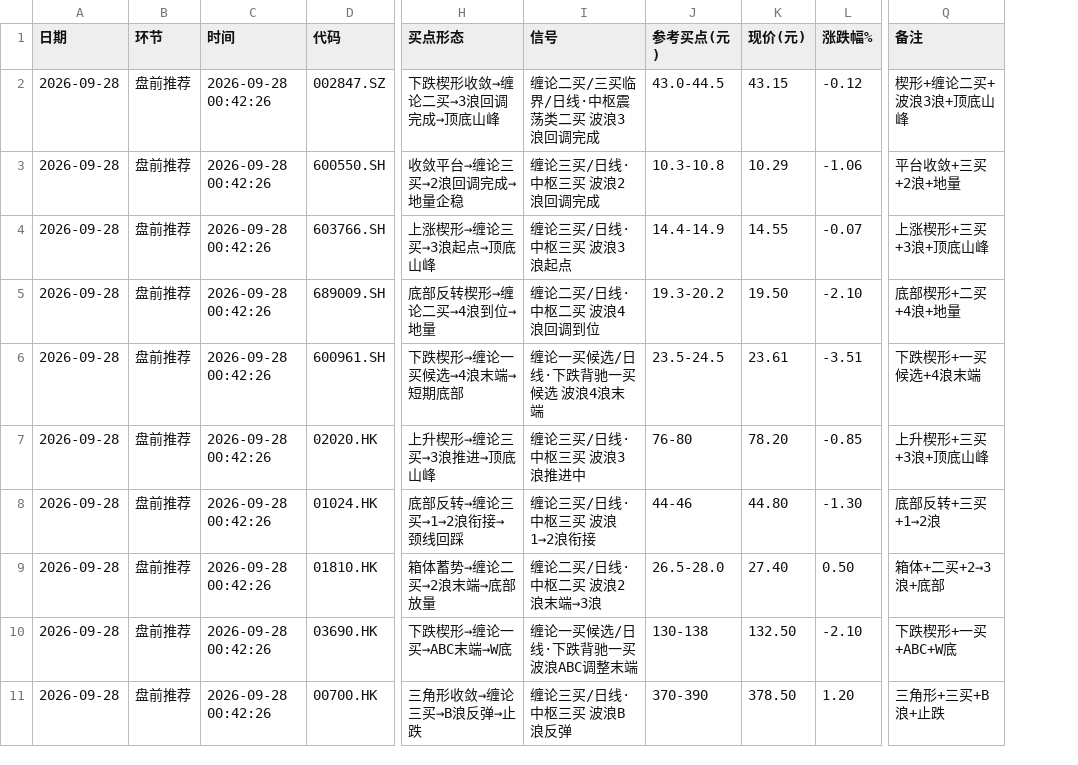
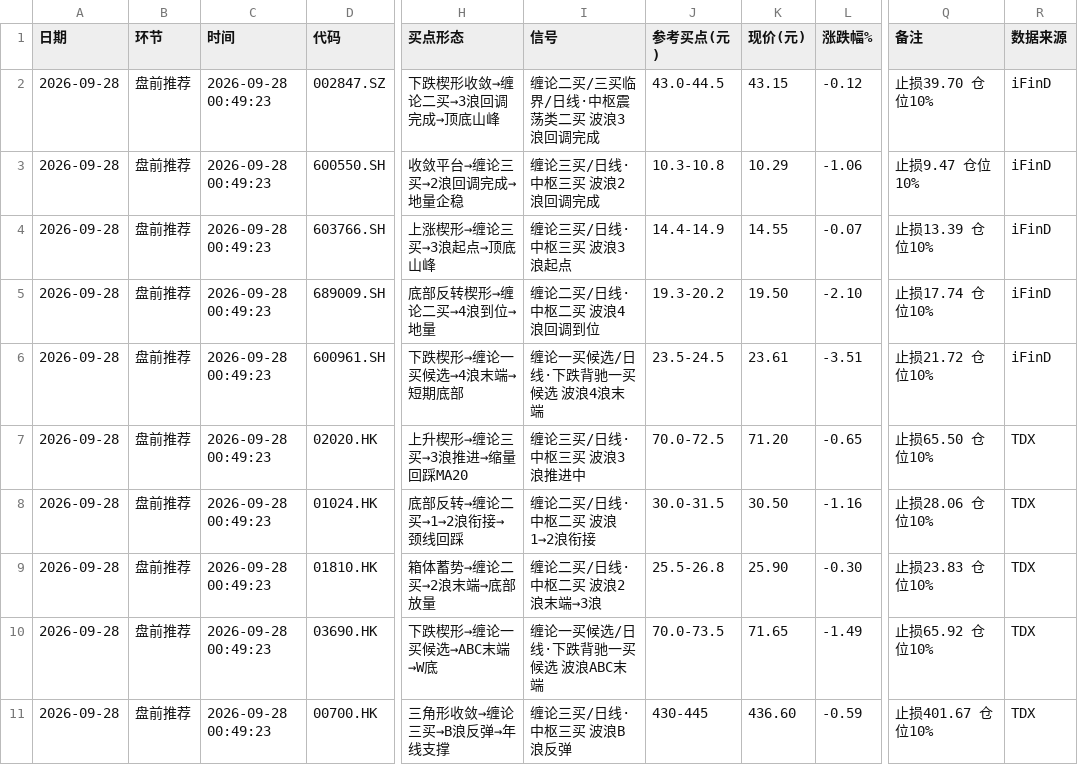
Before and after one commit to fg2bgt82n8-web/cautious-rotary-phone, a CSV file: outputs/推荐与验证台账.csv, drawn as a sheet; only a part is shown, gaps mark what is left out; the diff names each change by its address in the sheet, - before the commit and + after, or states it on an @@ line.

```diff
--- a/outputs/推荐与验证台账.csv
+++ b/outputs/推荐与验证台账.csv
+column R (数据来源), rows 2-11: iFinD | iFinD | iFinD | iFinD | iFinD | TDX | TDX | TDX | TDX | TDX
-C2:C11 (时间): 2026-09-28 00:42:26
+C2:C11 (时间): 2026-09-28 00:49:23
-Q2 (备注): 楔形+缠论二买+波浪3浪+顶底山峰
+Q2 (备注): 止损39.70 仓位10%
-Q3 (备注): 平台收敛+三买+2浪+地量
+Q3 (备注): 止损9.47 仓位10%
-Q4 (备注): 上涨楔形+三买+3浪+顶底山峰
+Q4 (备注): 止损13.39 仓位10%
-Q5 (备注): 底部楔形+二买+4浪+地量
+Q5 (备注): 止损17.74 仓位10%
-Q6 (备注): 下跌楔形+一买候选+4浪末端
+Q6 (备注): 止损21.72 仓位10%
-H7 (买点形态): 上升楔形→缠论三买→3浪推进→顶底山峰
+H7 (买点形态): 上升楔形→缠论三买→3浪推进→缩量回踩MA20
-J7 (参考买点(元)): 76-80
+J7 (参考买点(元)): 70.0-72.5
-K7 (现价(元)): 78.20
+K7 (现价(元)): 71.20
-L7 (涨跌幅%): -0.85
+L7 (涨跌幅%): -0.65
-Q7 (备注): 上升楔形+三买+3浪+顶底山峰
+Q7 (备注): 止损65.50 仓位10%
-H8 (买点形态): 底部反转→缠论三买→1→2浪衔接→颈线回踩
+H8 (买点形态): 底部反转→缠论二买→1→2浪衔接→颈线回踩
-I8 (信号): 缠论三买/日线·中枢三买 波浪1→2浪衔接
+I8 (信号): 缠论二买/日线·中枢二买 波浪1→2浪衔接
-J8 (参考买点(元)): 44-46
+J8 (参考买点(元)): 30.0-31.5
-K8 (现价(元)): 44.80
+K8 (现价(元)): 30.50
-L8 (涨跌幅%): -1.30
+L8 (涨跌幅%): -1.16
-Q8 (备注): 底部反转+三买+1→2浪
+Q8 (备注): 止损28.06 仓位10%
-J9 (参考买点(元)): 26.5-28.0
+J9 (参考买点(元)): 25.5-26.8
-K9 (现价(元)): 27.40
+K9 (现价(元)): 25.90
-L9 (涨跌幅%): 0.50
+L9 (涨跌幅%): -0.30
-Q9 (备注): 箱体+二买+2→3浪+底部
+Q9 (备注): 止损23.83 仓位10%
-H10 (买点形态): 下跌楔形→缠论一买→ABC末端→W底
+H10 (买点形态): 下跌楔形→缠论一买候选→ABC末端→W底
-I10 (信号): 缠论一买候选/日线·下跌背驰一买 波浪ABC调整末端
+I10 (信号): 缠论一买候选/日线·下跌背驰一买候选 波浪ABC末端
-J10 (参考买点(元)): 130-138
+J10 (参考买点(元)): 70.0-73.5
-K10 (现价(元)): 132.50
+K10 (现价(元)): 71.65
-L10 (涨跌幅%): -2.10
+L10 (涨跌幅%): -1.49
-Q10 (备注): 下跌楔形+一买+ABC+W底
+Q10 (备注): 止损65.92 仓位10%
-H11 (买点形态): 三角形收敛→缠论三买→B浪反弹→止跌
+H11 (买点形态): 三角形收敛→缠论三买→B浪反弹→年线支撑
-J11 (参考买点(元)): 370-390
+J11 (参考买点(元)): 430-445
-K11 (现价(元)): 378.50
+K11 (现价(元)): 436.60
-L11 (涨跌幅%): 1.20
+L11 (涨跌幅%): -0.59
-Q11 (备注): 三角形+三买+B浪+止跌
+Q11 (备注): 止损401.67 仓位10%
```
Also changed, not shown: 4 other files.
